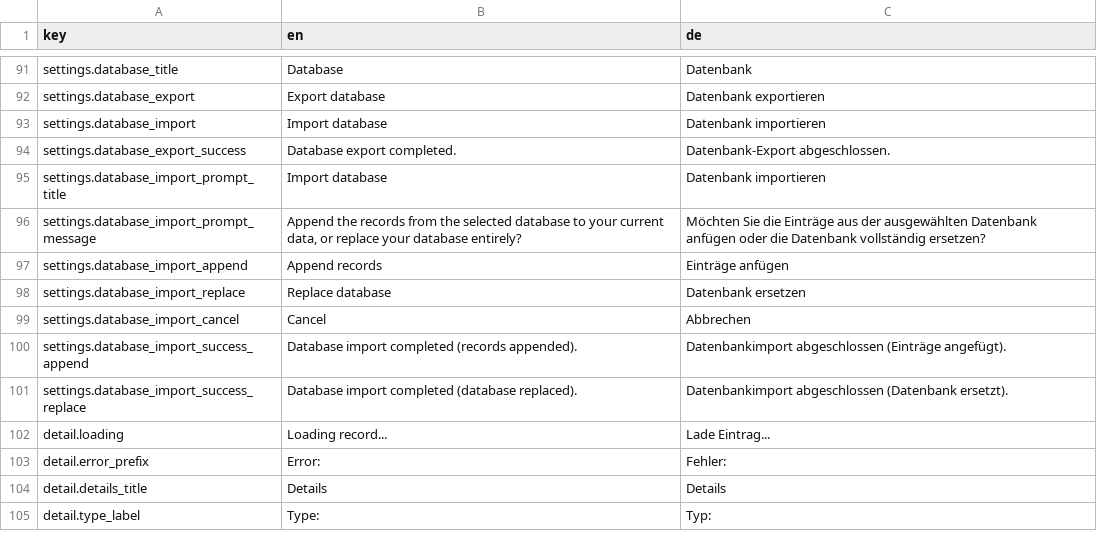
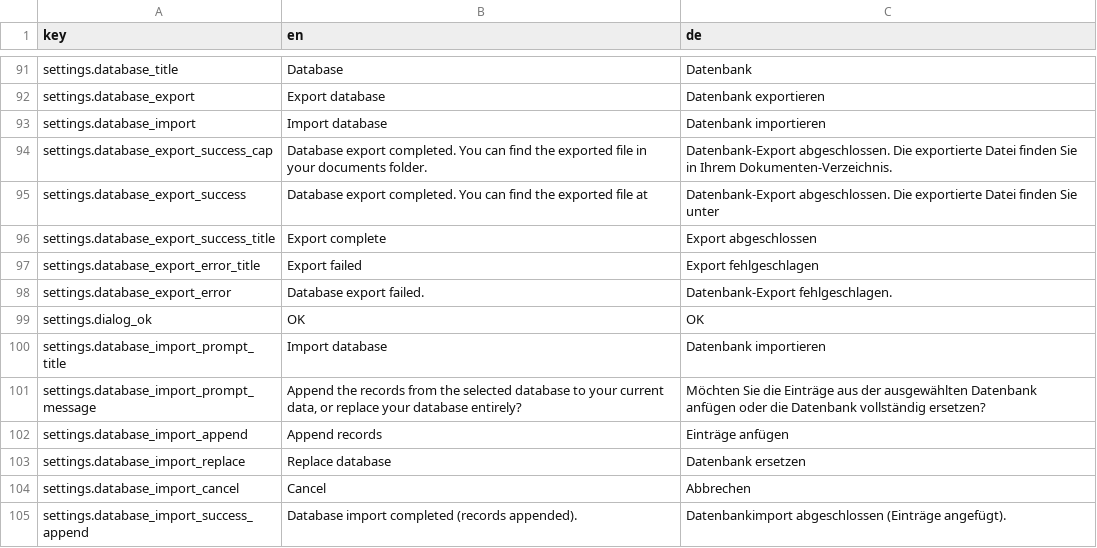
Before and after one commit to Unjson/journalitea, a CSV file: src/services/i18n/translations.csv, drawn as a sheet; only a part is shown, gaps mark what is left out; the shorter side is filled out with more unchanged rows.

Commit message:
updated db export on mobile

```diff
--- a/src/services/i18n/translations.csv
+++ b/src/services/i18n/translations.csv
@@ -93,3 +93,8 @@ settings.database_export;Export database;Datenbank exportieren
 settings.database_import;Import database;Datenbank importieren
-settings.database_export_success;Database export completed.;Datenbank-Export abgeschlossen.
+settings.database_export_success_cap;Database export completed. You can find the exported file in your documents folder.;Datenbank-Export abgeschlossen. Die exportierte Datei finden Sie in Ihrem Dokumenten-Verzeichnis.
+settings.database_export_success;Database export completed. You can find the exported file at;Datenbank-Export abgeschlossen. Die exportierte Datei finden Sie unter
+settings.database_export_success_title;Export complete;Export abgeschlossen
+settings.database_export_error_title;Export failed;Export fehlgeschlagen
+settings.database_export_error;Database export failed.;Datenbank-Export fehlgeschlagen.
+settings.dialog_ok;OK;OK
 settings.database_import_prompt_title;Import database;Datenbank importieren
```
Also changed, not shown: 4 other files.
